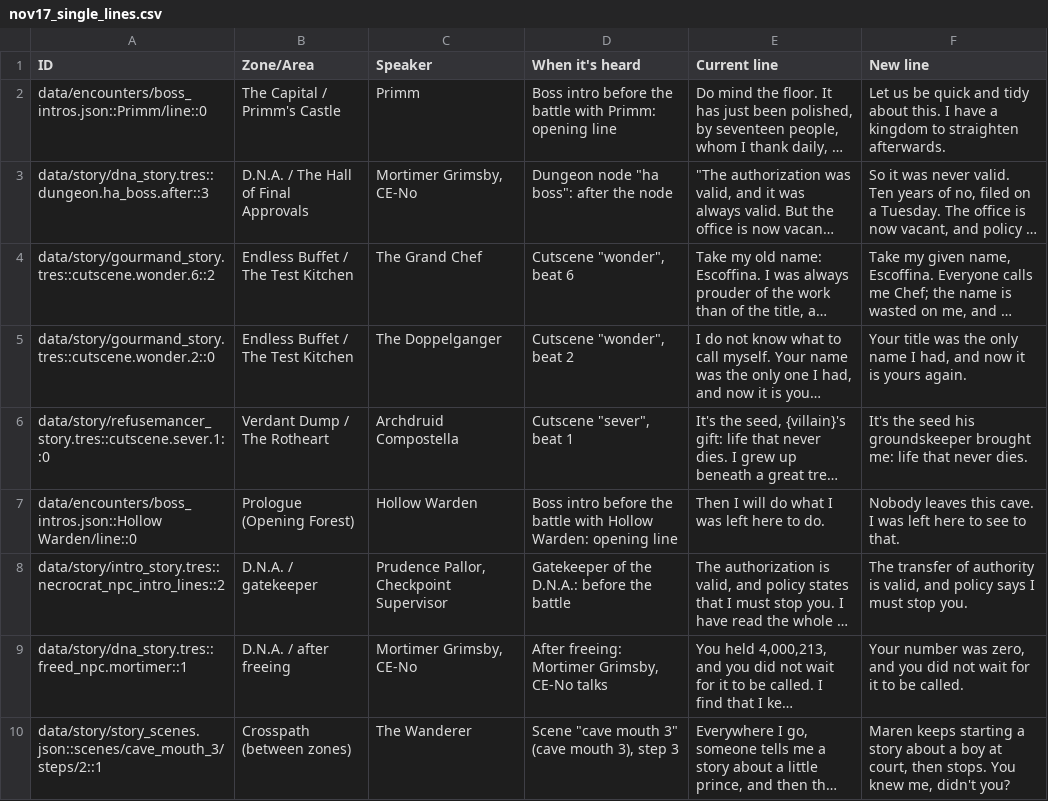
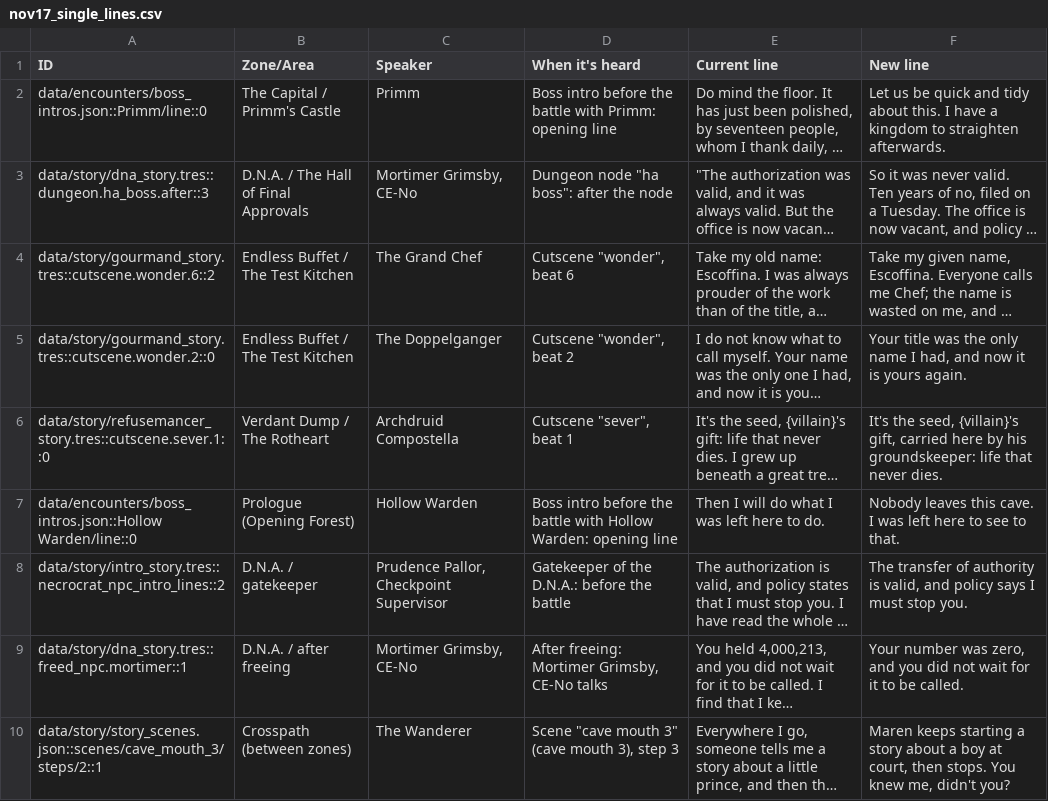
Before and after one commit to Aglowatz/Deckbuilder-rpg, a CSV file: docs/dialogue/nov17_single_lines.csv, drawn as a sheet; only a part is shown; long unchanged cells end in …; the diff names each change by its address in the sheet, - before the commit and + after, or states it on an @@ line.

```diff
--- a/docs/dialogue/nov17_single_lines.csv
+++ b/docs/dialogue/nov17_single_lines.csv
-F6 (New line): It's the seed his groundskeeper brought me: life that…
+F6 (New line): It's the seed, {villain}'s gift, carried here by his groundskeeper: life that…
```
Also changed, not shown: 6 other files.
